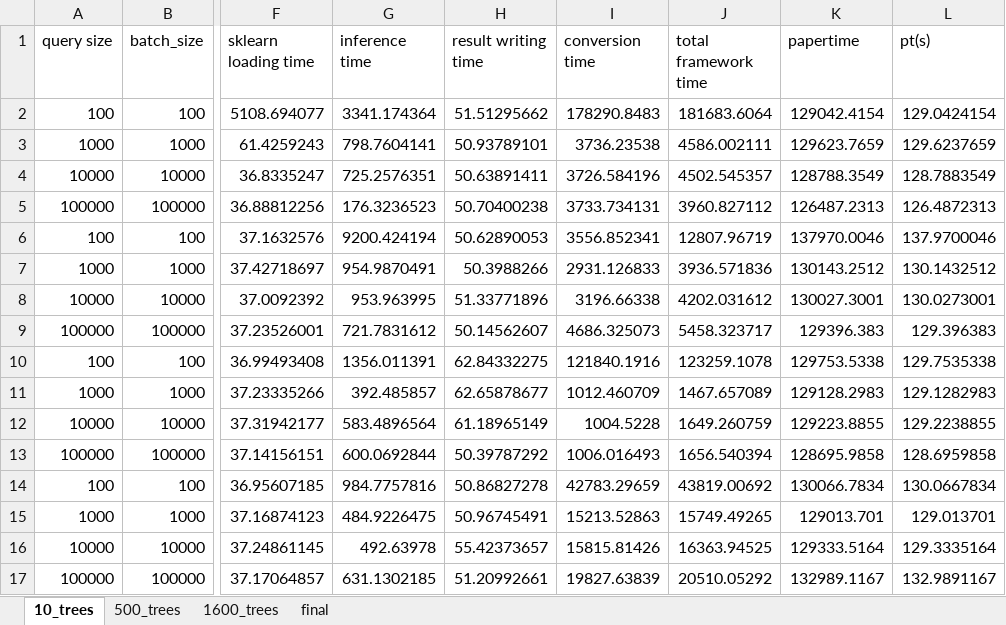
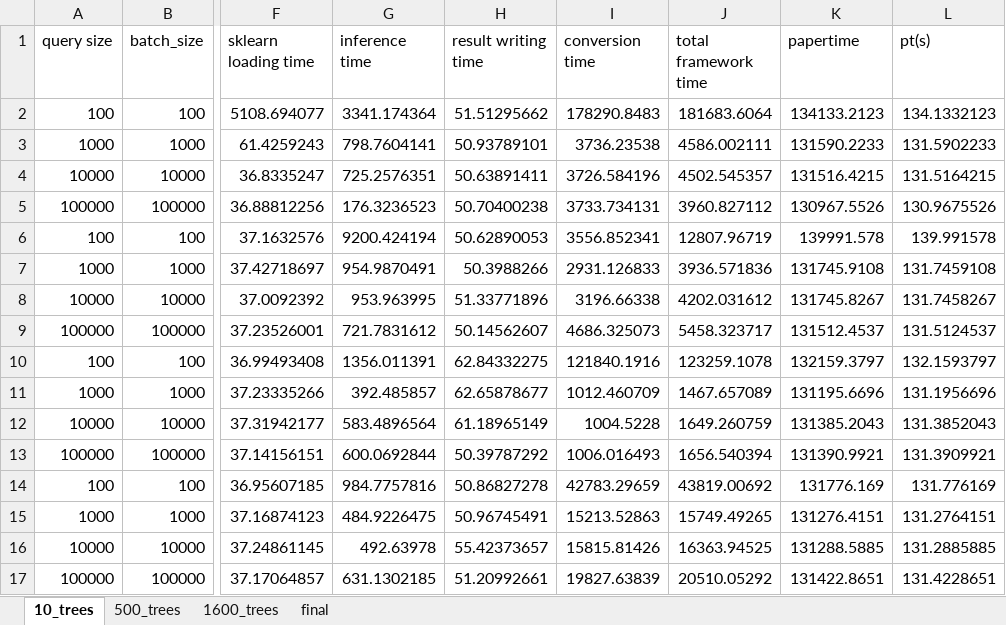
Before and after one commit to asu-cactus/netsdb, an Excel workbook: model-inference/decisionTree/experiments/gpu_results/epsilon/epsilon.xlsx, sheet 10_trees, drawn as a sheet; only a part is shown, gaps mark what is left out; values as stored, in another font and other column widths than the file's, no borders; conditional formats not drawn; the diff covers the shown part only; the diff names each change by its address in the sheet, - before the commit and + after, or states it on an @@ line.

```diff
--- a/model-inference/decisionTree/experiments/gpu_results/epsilon/epsilon.xlsx (sheet 10_trees)
+++ b/model-inference/decisionTree/experiments/gpu_results/epsilon/epsilon.xlsx (sheet 10_trees)
-K2 (papertime): 129042.4154
+K2 (papertime): 134133.2123
-L2 (pt(s)): 129.0424154
+L2 (pt(s)): 134.1332123
-K3 (papertime): 129623.7659
+K3 (papertime): 131590.2233
-L3 (pt(s)): 129.6237659
+L3 (pt(s)): 131.5902233
-K4 (papertime): 128788.3549
+K4 (papertime): 131516.4215
-L4 (pt(s)): 128.7883549
+L4 (pt(s)): 131.5164215
-K5 (papertime): 126487.2313
+K5 (papertime): 130967.5526
-L5 (pt(s)): 126.4872313
+L5 (pt(s)): 130.9675526
-K6 (papertime): 137970.0046
+K6 (papertime): 139991.578
-L6 (pt(s)): 137.9700046
+L6 (pt(s)): 139.991578
-K7 (papertime): 130143.2512
+K7 (papertime): 131745.9108
-L7 (pt(s)): 130.1432512
+L7 (pt(s)): 131.7459108
-K8 (papertime): 130027.3001
+K8 (papertime): 131745.8267
-L8 (pt(s)): 130.0273001
+L8 (pt(s)): 131.7458267
-K9 (papertime): 129396.383
+K9 (papertime): 131512.4537
-L9 (pt(s)): 129.396383
+L9 (pt(s)): 131.5124537
-K10 (papertime): 129753.5338
+K10 (papertime): 132159.3797
-L10 (pt(s)): 129.7535338
+L10 (pt(s)): 132.1593797
-K11 (papertime): 129128.2983
+K11 (papertime): 131195.6696
-L11 (pt(s)): 129.1282983
+L11 (pt(s)): 131.1956696
-K12 (papertime): 129223.8855
+K12 (papertime): 131385.2043
-L12 (pt(s)): 129.2238855
+L12 (pt(s)): 131.3852043
-K13 (papertime): 128695.9858
+K13 (papertime): 131390.9921
-L13 (pt(s)): 128.6959858
+L13 (pt(s)): 131.3909921
-K14 (papertime): 130066.7834
+K14 (papertime): 131776.169
-L14 (pt(s)): 130.0667834
+L14 (pt(s)): 131.776169
-K15 (papertime): 129013.701
+K15 (papertime): 131276.4151
-L15 (pt(s)): 129.013701
+L15 (pt(s)): 131.2764151
-K16 (papertime): 129333.5164
+K16 (papertime): 131288.5885
-L16 (pt(s)): 129.3335164
+L16 (pt(s)): 131.2885885
-K17 (papertime): 132989.1167
+K17 (papertime): 131422.8651
-L17 (pt(s)): 132.9891167
+L17 (pt(s)): 131.4228651
```
Also changed, not shown: 2 added rows and 96 edited cells elsewhere in this sheet, sheet 500_trees, sheet 1600_trees, sheet final, charts or pictures, model-inference/decisionTree/experiments/gpu_results/airline_classification/airline.xlsx, model-inference/decisionTree/experiments/gpu_results/bosch/bosch.xlsx, 3 other files.
